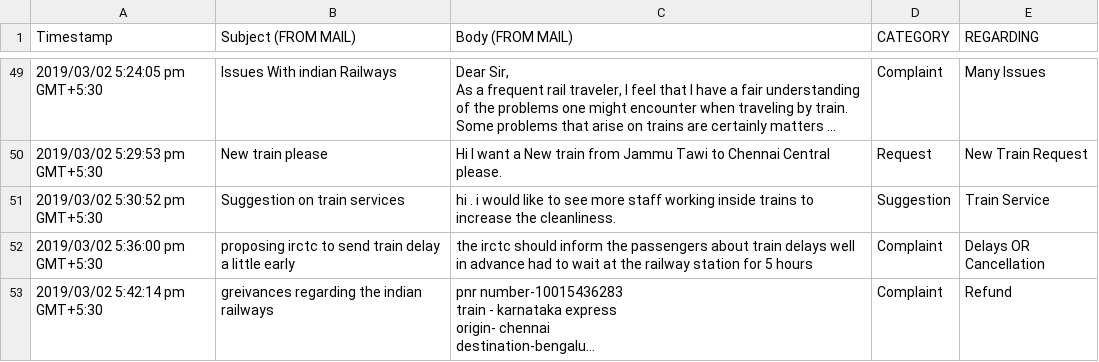
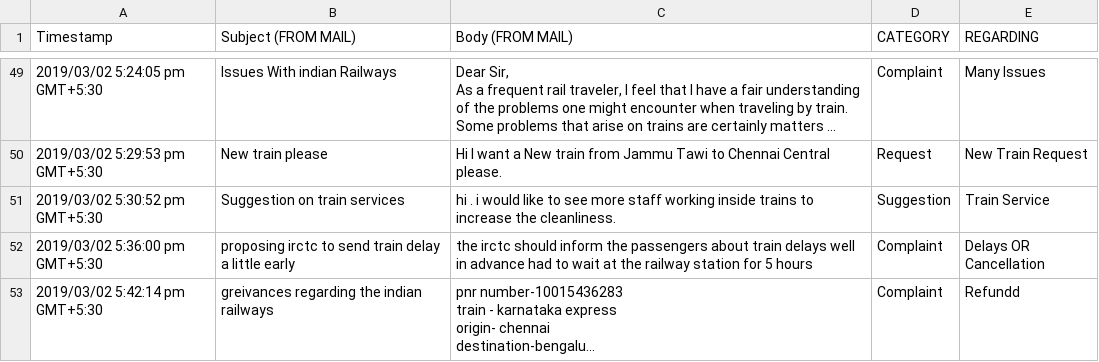
Before and after one commit to Spoorthy-K-R/RPA-Ticket-Generation-System, a CSV file: RPA_DATASET.csv, drawn as a sheet; only a part is shown, gaps mark what is left out; long unchanged cells end in …; the diff names each change by its address in the sheet, - before the commit and + after, or states it on an @@ line.

Commit message:
updated dataset

```diff
--- a/RPA_DATASET.csv
+++ b/RPA_DATASET.csv
-E53 (REGARDING): Refund
+E53 (REGARDING): Refundd
```
